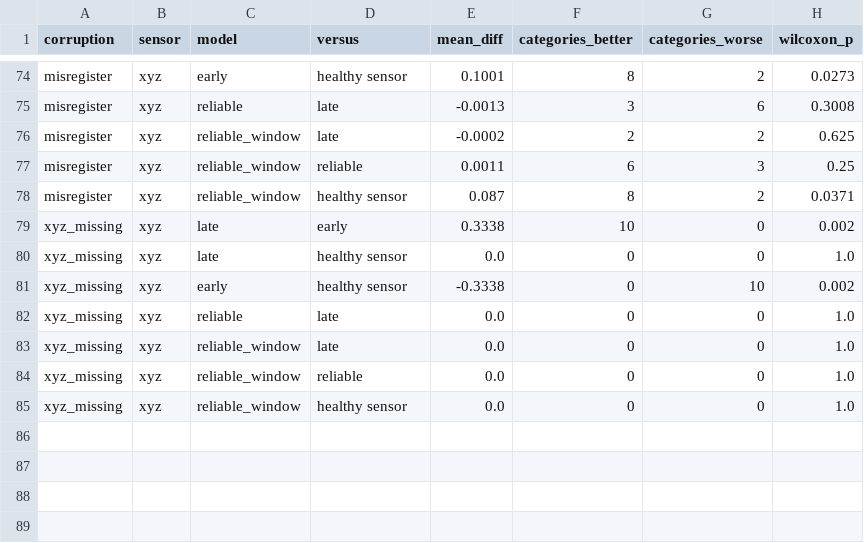
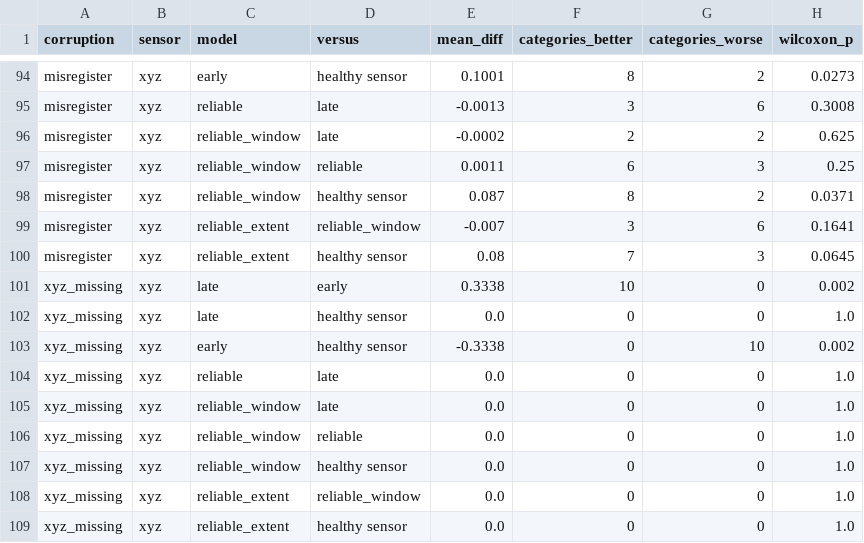
Before and after one commit to borabek/factorylens, a CSV file: results/analysis/robustness_tests.csv, drawn as a sheet; only a part is shown, gaps mark what is left out; the diff covers the shown part only; the diff names each change by its address in the sheet, - before the commit and + after, or states it on an @@ line.

```diff
--- a/results/analysis/robustness_tests.csv
+++ b/results/analysis/robustness_tests.csv
+row 99: misregister | xyz | reliable_extent | reliable_window | -0.007 | 3 | 6 | 0.1641
+row 100: misregister | xyz | reliable_extent | healthy sensor | 0.08 | 7 | 3 | 0.0645
+row 108: xyz_missing | xyz | reliable_extent | reliable_window | 0.0 | 0 | 0 | 1.0
+row 109: xyz_missing | xyz | reliable_extent | healthy sensor | 0.0 | 0 | 0 | 1.0
```
Also changed, not shown: 20 added rows elsewhere in this file, results/analysis/robustness.csv, results/analysis/robustness_summary.csv, 5 other files.
